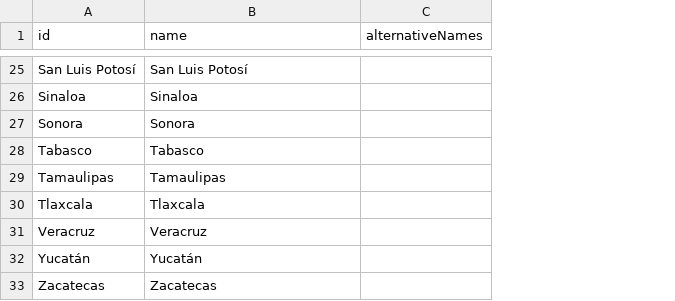
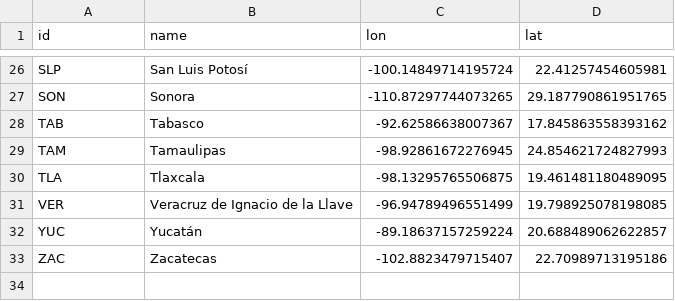
Before and after one commit to johnfelipe/geodata, a CSV file: inst/geodata/mex/mex-states.csv, drawn as a sheet; only a part is shown, gaps mark what is left out; removed rows and columns are numbered as before the commit, all else as after; the diff covers the shown part only; the diff names each change by its address in the sheet, - before the commit and + after, or states it on an @@ line.

```diff
--- a/inst/geodata/mex/mex-states.csv
+++ b/inst/geodata/mex/mex-states.csv
-column C (alternativeNames), empty
+column C (lon), rows 26-30: -100.14849714195724 | -110.87297744073265 | -92.62586638007367 | -98.92861672276945 | -98.13295765506875; rows 32-33: -89.18637157259224 | -102.8823479715407
+column D (lat), rows 26-30: 22.41257454605981 | 29.187790861951765 | 17.845863558393162 | 24.854621724827993 | 19.461481180489095; rows 32-33: 20.688489062622857 | 22.70989713195186
-A26 (id): San Luis Potosí
+A26 (id): SLP
-row 26: Sinaloa | Sinaloa
-A27 (id): Sonora
+A27 (id): SON
-A28 (id): Tabasco
+A28 (id): TAB
-A29 (id): Tamaulipas
+A29 (id): TAM
-A30 (id): Tlaxcala
+A30 (id): TLA
-row 31: Veracruz | Veracruz
+row 31: VER | Veracruz de Ignacio de la Llave | -96.94789496551499 | 19.798925078198085
-A32 (id): Yucatán
+A32 (id): YUC
-A33 (id): Zacatecas
+A33 (id): ZAC
```
Also changed, not shown: 6 added rows, 5 removed rows and 18 edited cells elsewhere in this file, 1 other file.
